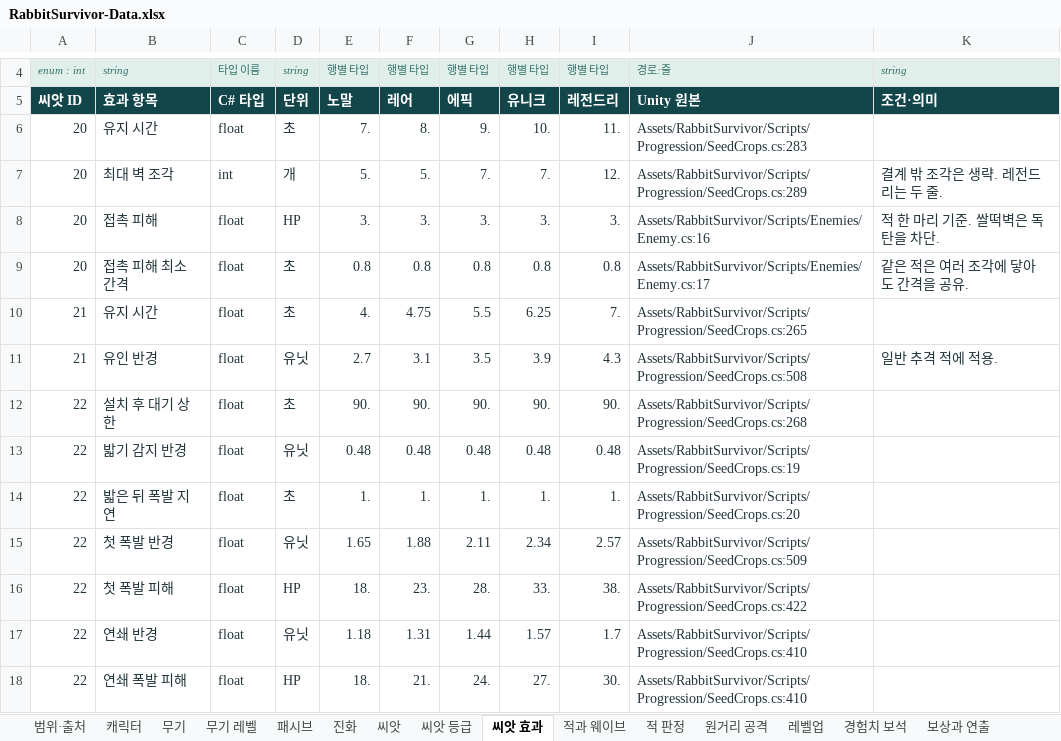
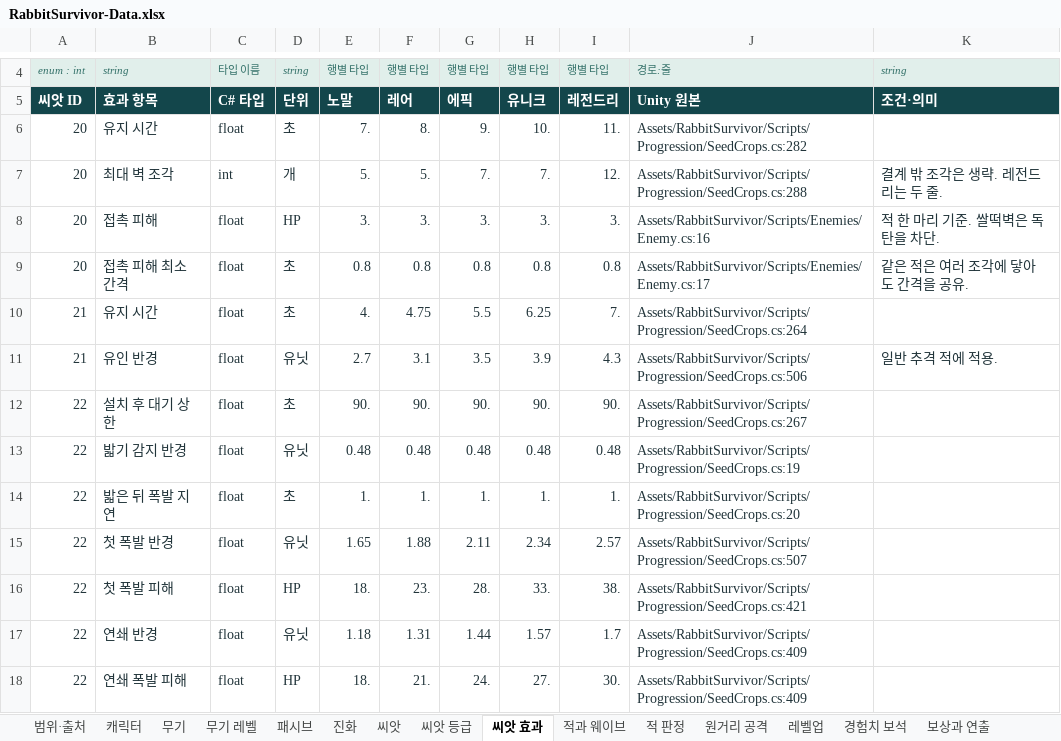
Before and after one commit to EndDeal/RabbitSurvivor, an Excel workbook: docs/RabbitSurvivor-Data.xlsx, sheet 씨앗 효과, drawn as a sheet; only a part is shown, gaps mark what is left out; values as stored, in another font and other column widths than the file's, no borders; table styles not drawn; the diff covers the shown part only; the diff names each change by its address in the sheet, - before the commit and + after, or states it on an @@ line.

```diff
--- a/docs/RabbitSurvivor-Data.xlsx (sheet 씨앗 효과)
+++ b/docs/RabbitSurvivor-Data.xlsx (sheet 씨앗 효과)
-J6: Assets/RabbitSurvivor/Scripts/Progression/SeedCrops.cs:283
+J6: Assets/RabbitSurvivor/Scripts/Progression/SeedCrops.cs:282
-J7: Assets/RabbitSurvivor/Scripts/Progression/SeedCrops.cs:289
+J7: Assets/RabbitSurvivor/Scripts/Progression/SeedCrops.cs:288
-J10: Assets/RabbitSurvivor/Scripts/Progression/SeedCrops.cs:265
+J10: Assets/RabbitSurvivor/Scripts/Progression/SeedCrops.cs:264
-J11: Assets/RabbitSurvivor/Scripts/Progression/SeedCrops.cs:508
+J11: Assets/RabbitSurvivor/Scripts/Progression/SeedCrops.cs:506
-J12: Assets/RabbitSurvivor/Scripts/Progression/SeedCrops.cs:268
+J12: Assets/RabbitSurvivor/Scripts/Progression/SeedCrops.cs:267
-J15: Assets/RabbitSurvivor/Scripts/Progression/SeedCrops.cs:509
+J15: Assets/RabbitSurvivor/Scripts/Progression/SeedCrops.cs:507
-J16: Assets/RabbitSurvivor/Scripts/Progression/SeedCrops.cs:422
+J16: Assets/RabbitSurvivor/Scripts/Progression/SeedCrops.cs:421
-J17:J18: Assets/RabbitSurvivor/Scripts/Progression/SeedCrops.cs:410
+J17:J18: Assets/RabbitSurvivor/Scripts/Progression/SeedCrops.cs:409
```
Also changed, not shown: 12 edited cells elsewhere in this sheet, sheet 코드 숫자, sheet 전투·시스템 값, sheet 적 판정, sheet 적용 공식, 10 other files.
